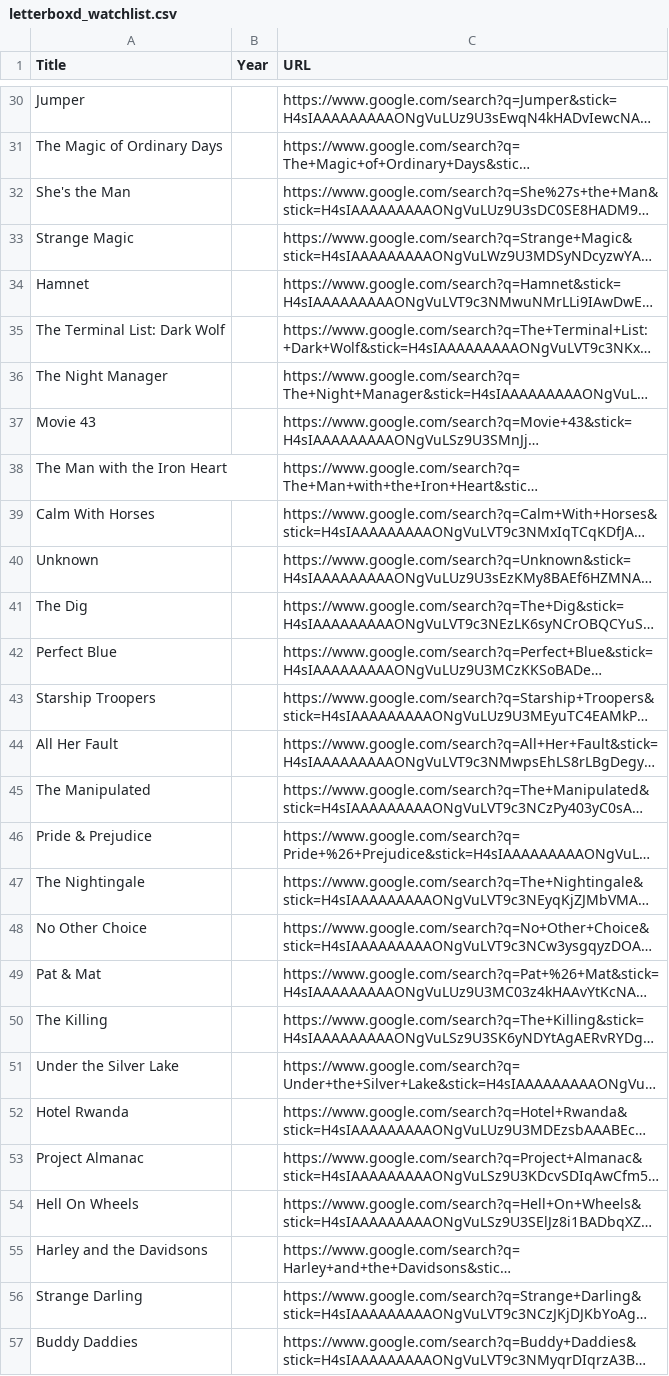
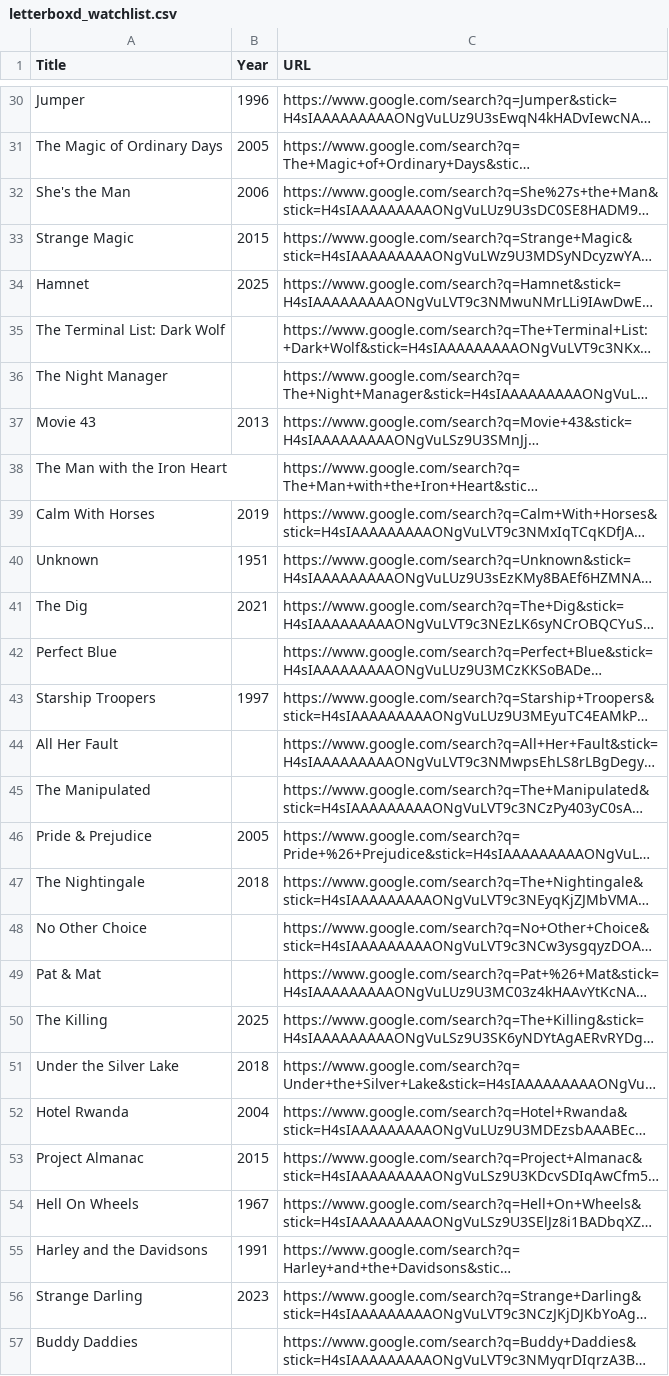
Before and after one commit to evile92/cineharvest, a CSV file: output/letterboxd_watchlist.csv, drawn as a sheet; only a part is shown, gaps mark what is left out; long unchanged cells end in …; the diff covers the shown part only; the diff names each change by its address in the sheet, - before the commit and + after, or states it on an @@ line.

```diff
--- a/output/letterboxd_watchlist.csv
+++ b/output/letterboxd_watchlist.csv
-B30 (Year): (empty)
+B30 (Year): 1996
-B31 (Year): (empty)
+B31 (Year): 2005
-B32 (Year): (empty)
+B32 (Year): 2006
-B33 (Year): (empty)
+B33 (Year): 2015
-B34 (Year): (empty)
+B34 (Year): 2025
-B37 (Year): (empty)
+B37 (Year): 2013
-B39 (Year): (empty)
+B39 (Year): 2019
-B40 (Year): (empty)
+B40 (Year): 1951
-B41 (Year): (empty)
+B41 (Year): 2021
-B43 (Year): (empty)
+B43 (Year): 1997
-B46 (Year): (empty)
+B46 (Year): 2005
-B47 (Year): (empty)
+B47 (Year): 2018
-B50 (Year): (empty)
+B50 (Year): 2025
-B51 (Year): (empty)
+B51 (Year): 2018
-B52 (Year): (empty)
+B52 (Year): 2004
-B53 (Year): (empty)
+B53 (Year): 2015
-B54 (Year): (empty)
+B54 (Year): 1967
-B55 (Year): (empty)
+B55 (Year): 1991
-B56 (Year): (empty)
+B56 (Year): 2023
```
Also changed, not shown: 126 edited cells elsewhere in this file, 8 other files.
